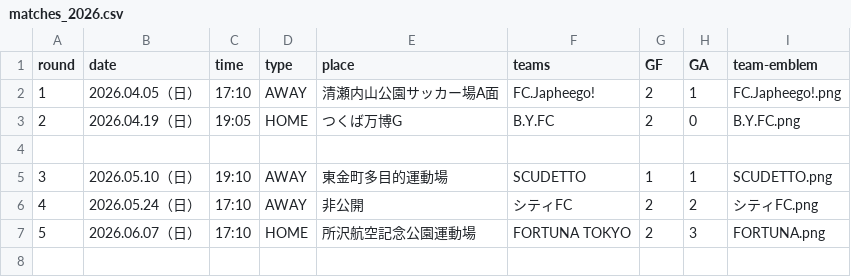
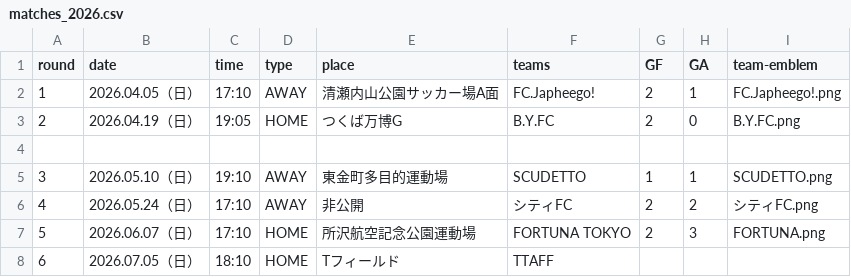
Before and after one commit to Chieko-Kuwahara/tuplus, a CSV file: matches_2026.csv, drawn as a sheet; the diff names each change by its address in the sheet, - before the commit and + after, or states it on an @@ line.

Commit message:
Update matches_2026.csv

```diff
--- a/matches_2026.csv
+++ b/matches_2026.csv
+row 8: 6 | 2026.07.05（日） | 18:10 | HOME | Tフィールド | TTAFF
```
